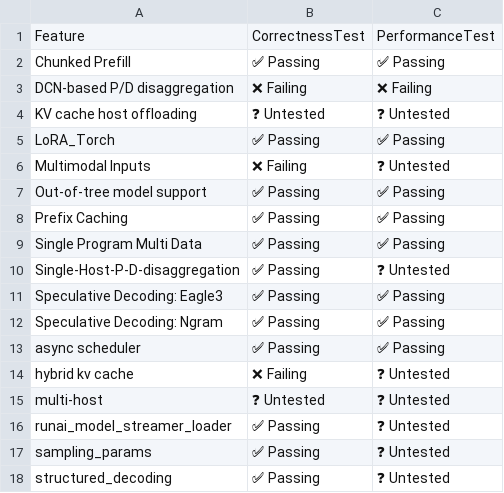
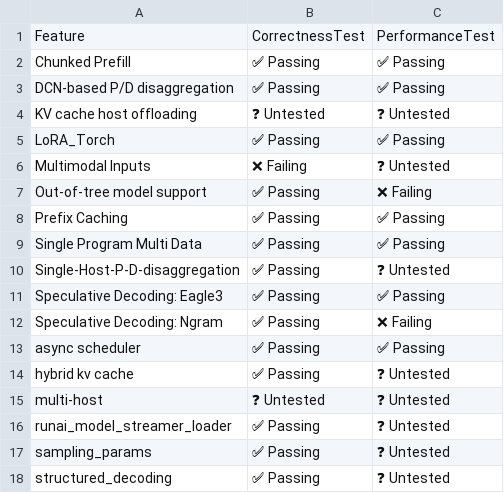
Before and after one commit to h1t35h/tpu-inference, a CSV file: support_matrices/nightly/v6e/flax_nnx/feature_support_matrix.csv, drawn as a sheet.

```diff
--- a/support_matrices/nightly/v6e/flax_nnx/feature_support_matrix.csv
+++ b/support_matrices/nightly/v6e/flax_nnx/feature_support_matrix.csv
@@ -2,3 +2,3 @@ Feature,CorrectnessTest,PerformanceTest
 "Chunked Prefill",✅ Passing,✅ Passing
-"DCN-based P/D disaggregation",❌ Failing,❌ Failing
+"DCN-based P/D disaggregation",✅ Passing,✅ Passing
 "KV cache host offloading",❓ Untested,❓ Untested
@@ -6,3 +6,3 @@ Feature,CorrectnessTest,PerformanceTest
 "Multimodal Inputs",❌ Failing,❓ Untested
-"Out-of-tree model support",✅ Passing,✅ Passing
+"Out-of-tree model support",✅ Passing,❌ Failing
 "Prefix Caching",✅ Passing,✅ Passing
@@ -11,5 +11,5 @@ Feature,CorrectnessTest,PerformanceTest
 "Speculative Decoding: Eagle3",✅ Passing,✅ Passing
-"Speculative Decoding: Ngram",✅ Passing,✅ Passing
+"Speculative Decoding: Ngram",✅ Passing,❌ Failing
 "async scheduler",✅ Passing,✅ Passing
-"hybrid kv cache",❌ Failing,❓ Untested
+"hybrid kv cache",✅ Passing,❓ Untested
 "multi-host",❓ Untested,❓ Untested
```
Also changed, not shown: support_matrices/nightly/v6e/flax_nnx/model_support_matrix.csv, support_matrices/nightly/v6e/flax_nnx/parallelism_support_matrix.csv, 3 other files.
